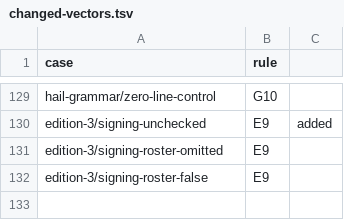
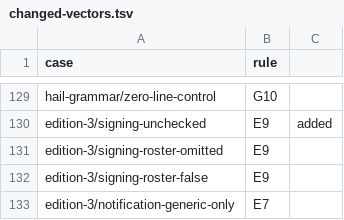
Before and after one commit to shoalmark/hail-tests, a TSV file: changed-vectors.tsv, drawn as a sheet; only a part is shown, gaps mark what is left out; the diff names each change by its address in the sheet, - before the commit and + after, or states it on an @@ line.

```diff
--- a/changed-vectors.tsv
+++ b/changed-vectors.tsv
+row 133: edition-3/notification-generic-only | E7
```
Also changed, not shown: 3 other files.
